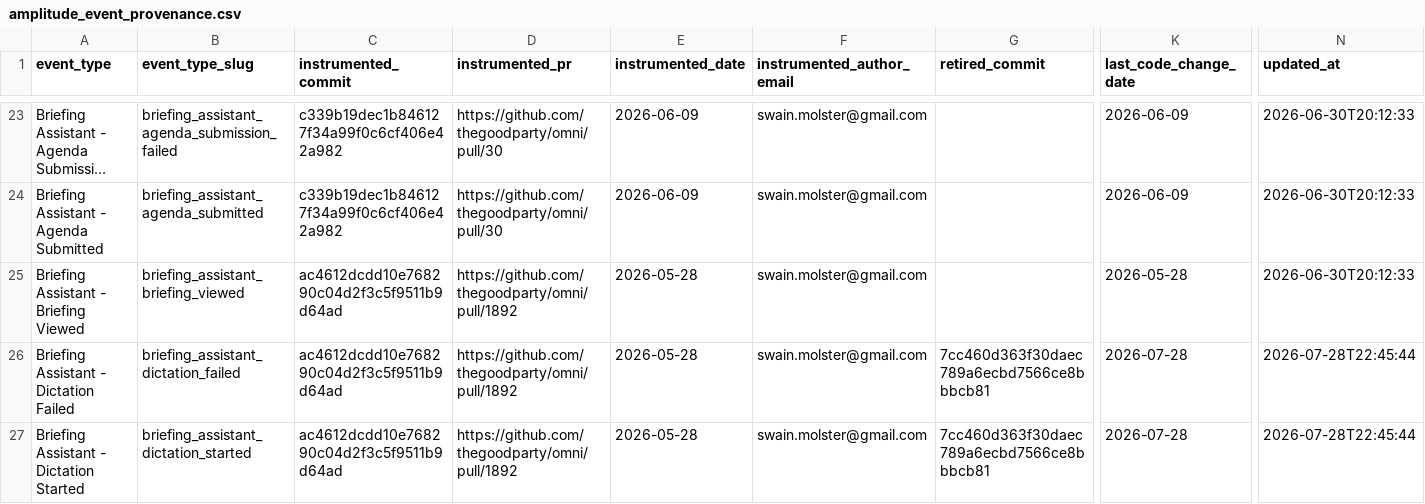
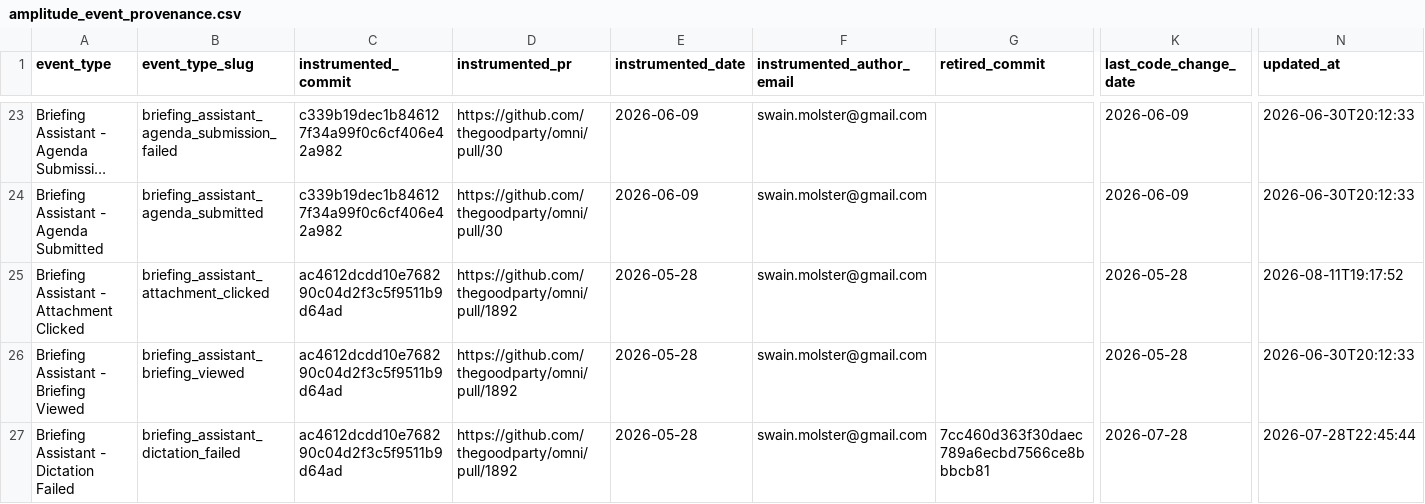
Before and after one commit to thegoodparty/omni, a CSV file: packages/runbooks/scripts/python/instrumentation_data/amplitude_event_provenance.csv, drawn as a sheet; only a part is shown, gaps mark what is left out; the shorter side is filled out with more unchanged rows; long unchanged cells end in …; rows hold the shown columns only; the diff covers the shown part only; the diff names each change by its address in the sheet, - before the commit and + after, or states it on an @@ line.

```diff
--- a/packages/runbooks/scripts/python/instrumentation_data/amplitude_event_provenance.csv
+++ b/packages/runbooks/scripts/python/instrumentation_data/amplitude_event_provenance.csv
+row 25: Briefing Assistant - Attachment Clicked | briefing_assistant_attachment_clicked | ac4612dcdd10e768290c04d2f3c5f9511b9d64ad | https://github.com/thegoodparty/omni/pull/1892 | 2026-05-28 | swain.molster@gmail.com |  | 2026-05-28 | 2026-08-11T19:17:52
```
Also changed, not shown: 2 added rows and 9 edited cells elsewhere in this file, 4 other files.
